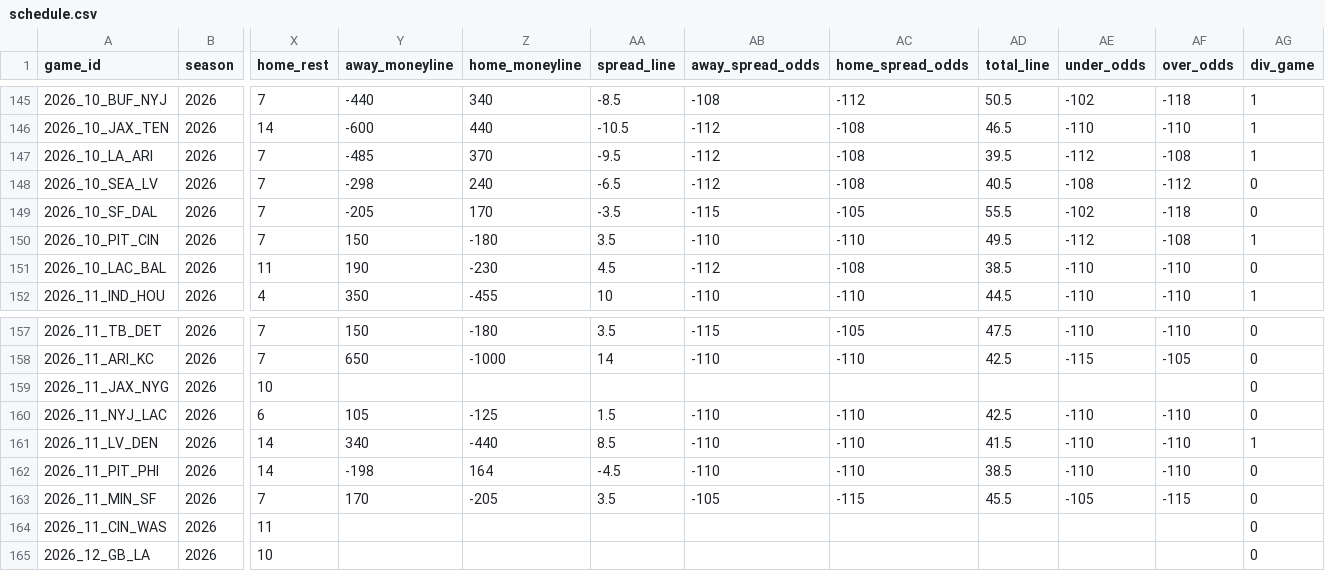
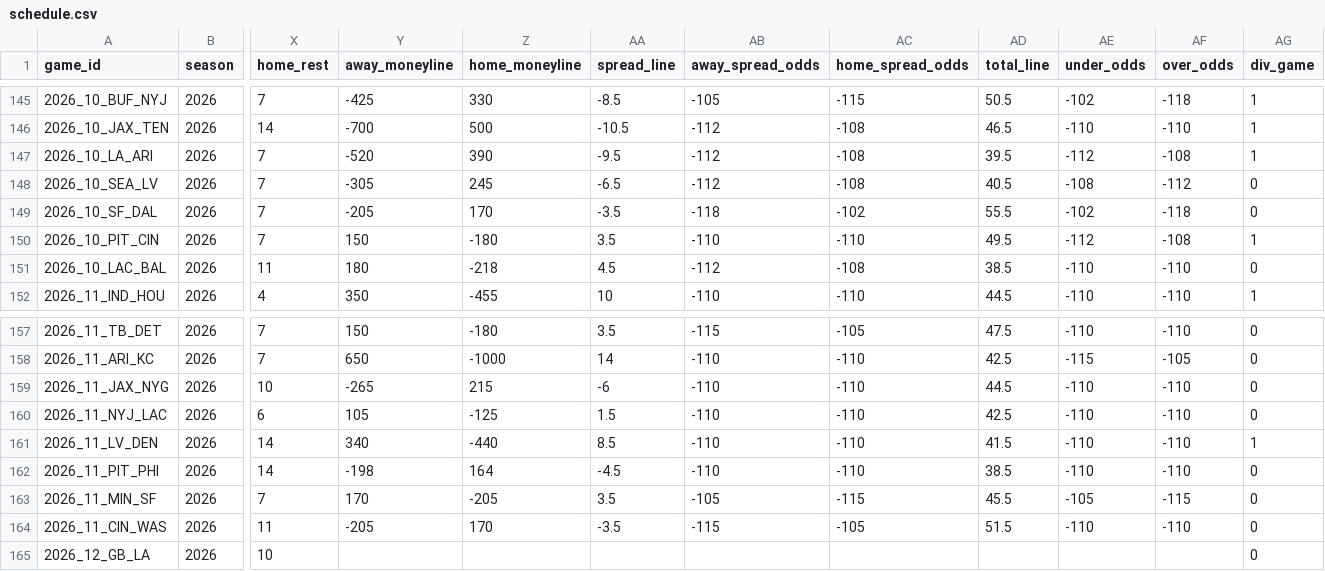
Before and after one commit to zcathey/MLB-totals, a CSV file: nfl/data/schedule.csv, drawn as a sheet; only a part is shown, gaps mark what is left out; the diff covers the shown part only; the diff names each change by its address in the sheet, - before the commit and + after, or states it on an @@ line.

```diff
--- a/nfl/data/schedule.csv
+++ b/nfl/data/schedule.csv
-Y145 (away_moneyline): -440
+Y145 (away_moneyline): -425
-Z145 (home_moneyline): 340
+Z145 (home_moneyline): 330
-AB145 (away_spread_odds): -108
+AB145 (away_spread_odds): -105
-AC145 (home_spread_odds): -112
+AC145 (home_spread_odds): -115
-Y146 (away_moneyline): -600
+Y146 (away_moneyline): -700
-Z146 (home_moneyline): 440
+Z146 (home_moneyline): 500
-Y147 (away_moneyline): -485
+Y147 (away_moneyline): -520
-Z147 (home_moneyline): 370
+Z147 (home_moneyline): 390
-Y148 (away_moneyline): -298
+Y148 (away_moneyline): -305
-Z148 (home_moneyline): 240
+Z148 (home_moneyline): 245
-AB149 (away_spread_odds): -115
+AB149 (away_spread_odds): -118
-AC149 (home_spread_odds): -105
+AC149 (home_spread_odds): -102
-Y151 (away_moneyline): 190
+Y151 (away_moneyline): 180
-Z151 (home_moneyline): -230
+Z151 (home_moneyline): -218
-Y159 (away_moneyline): (empty)
+Y159 (away_moneyline): -265
-Z159 (home_moneyline): (empty)
+Z159 (home_moneyline): 215
-AA159 (spread_line): (empty)
+AA159 (spread_line): -6
-AB159 (away_spread_odds): (empty)
+AB159 (away_spread_odds): -110
-AC159 (home_spread_odds): (empty)
+AC159 (home_spread_odds): -110
-AD159 (total_line): (empty)
+AD159 (total_line): 44.5
-AE159 (under_odds): (empty)
+AE159 (under_odds): -110
-AF159 (over_odds): (empty)
+AF159 (over_odds): -110
-Y164 (away_moneyline): (empty)
+Y164 (away_moneyline): -205
-Z164 (home_moneyline): (empty)
+Z164 (home_moneyline): 170
-AA164 (spread_line): (empty)
+AA164 (spread_line): -3.5
-AB164 (away_spread_odds): (empty)
+AB164 (away_spread_odds): -115
-AC164 (home_spread_odds): (empty)
+AC164 (home_spread_odds): -105
-AD164 (total_line): (empty)
+AD164 (total_line): 51.5
-AE164 (under_odds): (empty)
+AE164 (under_odds): -110
-AF164 (over_odds): (empty)
+AF164 (over_odds): -110
```
Also changed, not shown: 32 edited cells elsewhere in this file, nfl/data/team_stats.csv, 2 other files.
